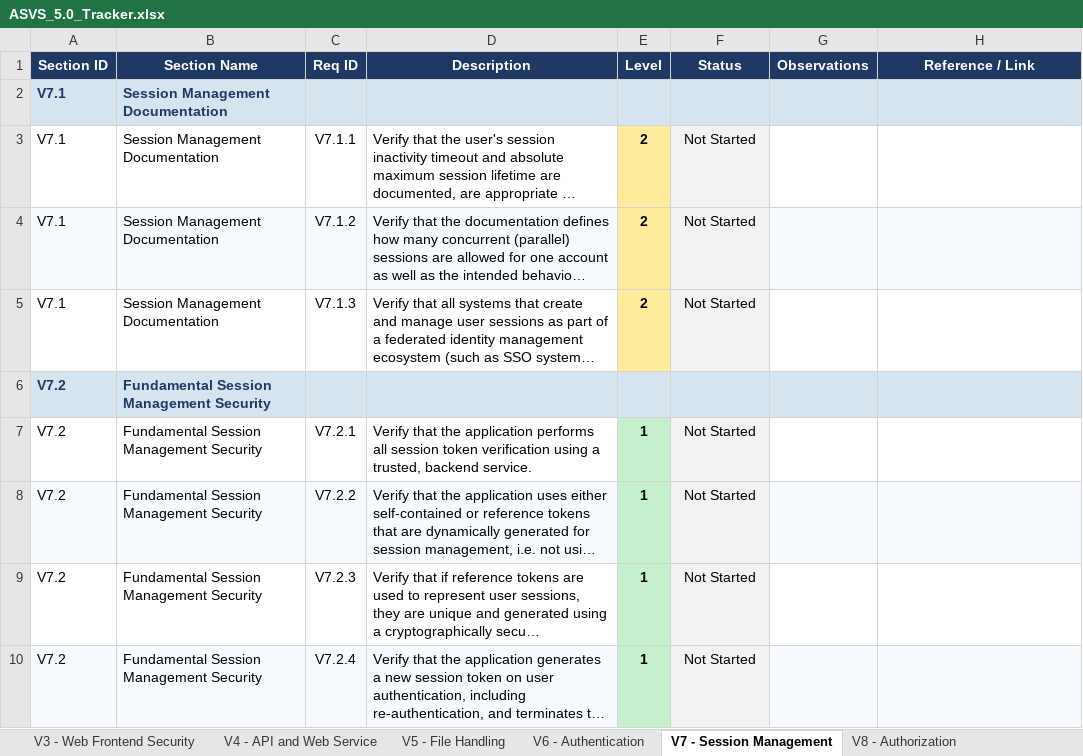
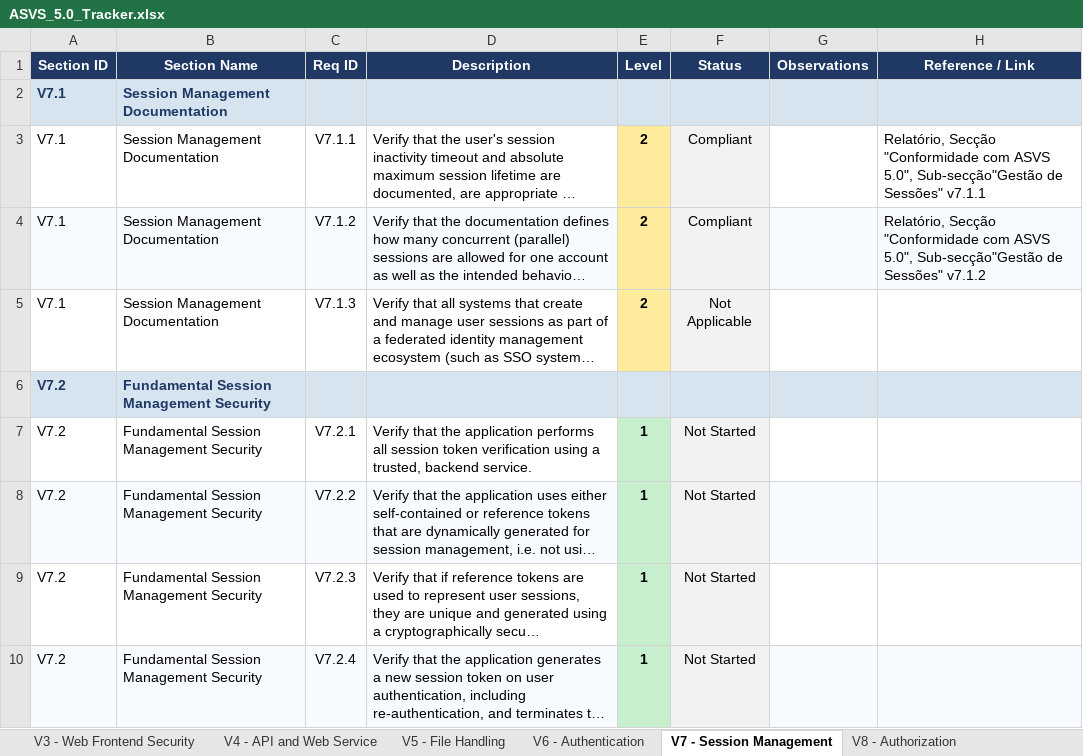
Before and after one commit to mei-desofs/desofs2026_w-ed_pbs_3, an Excel workbook: Deliverables/ASVS_5.0_Tracker.xlsx, sheet V7 - Session Management, drawn as a sheet; only a part is shown; long unchanged cells end in …; values as stored, in another font and other column widths than the file's, no borders; conditional formats not drawn; the diff names each change by its address in the sheet, - before the commit and + after, or states it on an @@ line.

Commit message:
Atualização ASVS5.0 - Session management Documentation

```diff
--- a/Deliverables/ASVS_5.0_Tracker.xlsx (sheet V7 - Session Management)
+++ b/Deliverables/ASVS_5.0_Tracker.xlsx (sheet V7 - Session Management)
-F3:F4 (Status): Not Started
+F3:F4 (Status): Compliant
-H3 (Reference / Link): (empty)
+H3 (Reference / Link): Relatório, Secção "Conformidade com ASVS 5.0", Sub-secção"Gestão de Sessões" v7.1.1
-H4 (Reference / Link): (empty)
+H4 (Reference / Link): Relatório, Secção "Conformidade com ASVS 5.0", Sub-secção"Gestão de Sessões" v7.1.2
-F5 (Status): Not Started
+F5 (Status): Not Applicable
```
Also changed, not shown: sheet Summary, charts or pictures.
